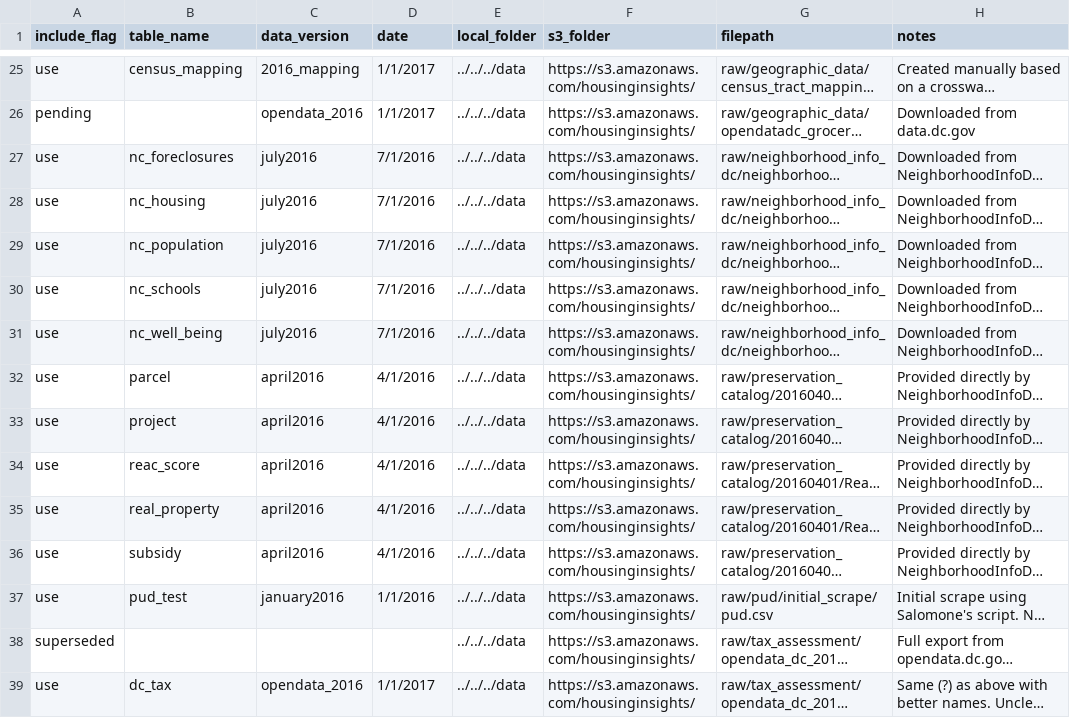
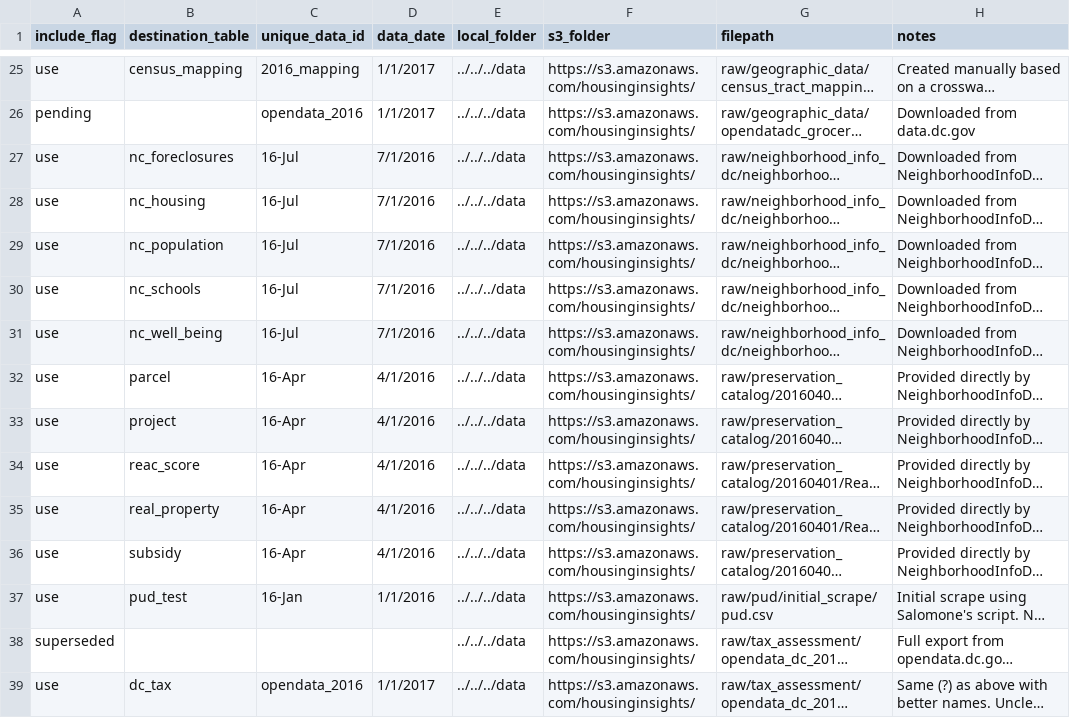
Before and after one commit to focusconsulting/housing-insights, a CSV file: python/housinginsights/ingestion/manifest.csv, drawn as a sheet; only a part is shown, gaps mark what is left out; long unchanged cells end in …; the diff names each change by its address in the sheet, - before the commit and + after, or states it on an @@ line.

Commit message:
Got most of the core functions written for load_data.py. Comments above each function indicate status of both the funcition and the accompanying tests in python/tests/test_ingestion.py

```diff
--- a/python/housinginsights/ingestion/manifest.csv
+++ b/python/housinginsights/ingestion/manifest.csv
-B1: table_name
+B1: destination_table
-C1: data_version
+C1: unique_data_id
-D1: date
+D1: data_date
-C27:C31 (unique_data_id): july2016
+C27:C31 (unique_data_id): 16-Jul
-C32:C36 (unique_data_id): april2016
+C32:C36 (unique_data_id): 16-Apr
-C37 (unique_data_id): january2016
+C37 (unique_data_id): 16-Jan
```
Also changed, not shown: 9 other files.
